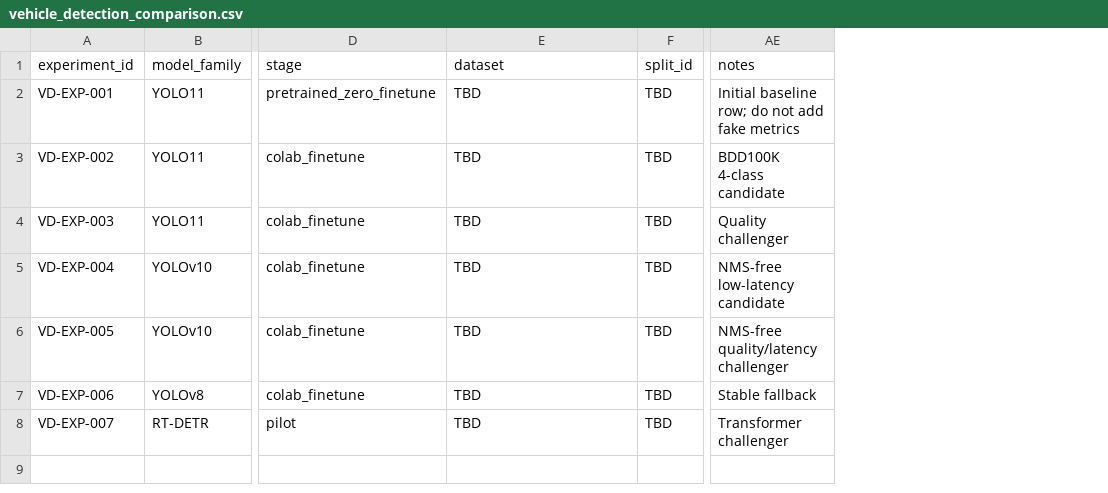
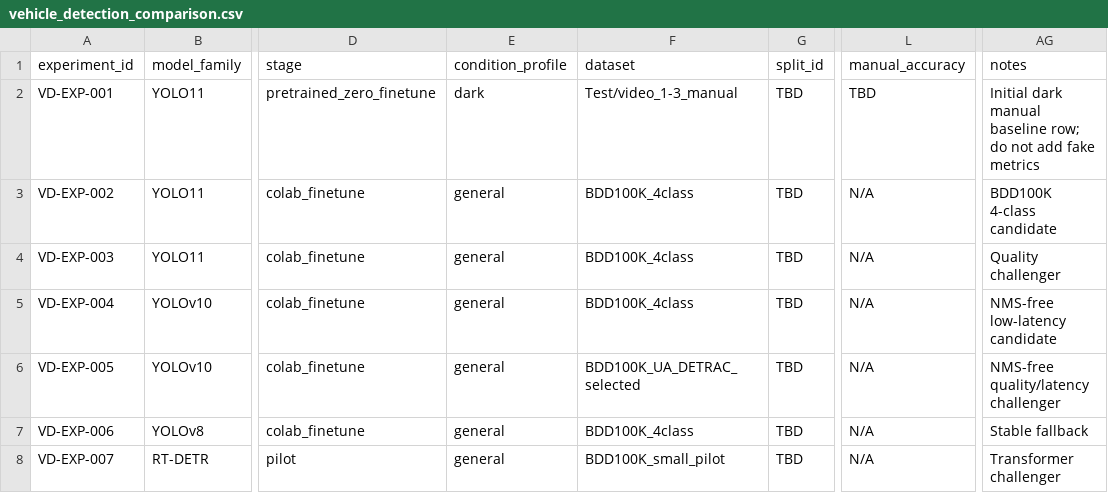
Before and after one commit to akyilidizbaran/anomali-road-safety-ai, a CSV file: models/benchmarks/vehicle_detection_comparison.csv, drawn as a sheet; only a part is shown, gaps mark what is left out; addresses are those after the commit; the diff names each change by its address in the sheet, - before the commit and + after, or states it on an @@ line.

Commit message:
Add dark test routing benchmark plan

```diff
--- a/models/benchmarks/vehicle_detection_comparison.csv
+++ b/models/benchmarks/vehicle_detection_comparison.csv
+column E (condition_profile), rows 2-8: dark | general | general | general | general | general | general
+column L (manual_accuracy), rows 2-8: TBD | N/A | N/A | N/A | N/A | N/A | N/A
-F2 (dataset): TBD
+F2 (dataset): Test/video_1-3_manual
-AG2 (notes): Initial baseline row;…
+AG2 (notes): Initial dark manual baseline row;…
-F3:F5 (dataset): TBD
+F3:F5 (dataset): BDD100K_4class
-F6 (dataset): TBD
+F6 (dataset): BDD100K_UA_DETRAC_selected
-F7 (dataset): TBD
+F7 (dataset): BDD100K_4class
-F8 (dataset): TBD
+F8 (dataset): BDD100K_small_pilot
```
Also changed, not shown: models/benchmarks/vehicle_detection_benchmark_template.csv, 18 other files.
